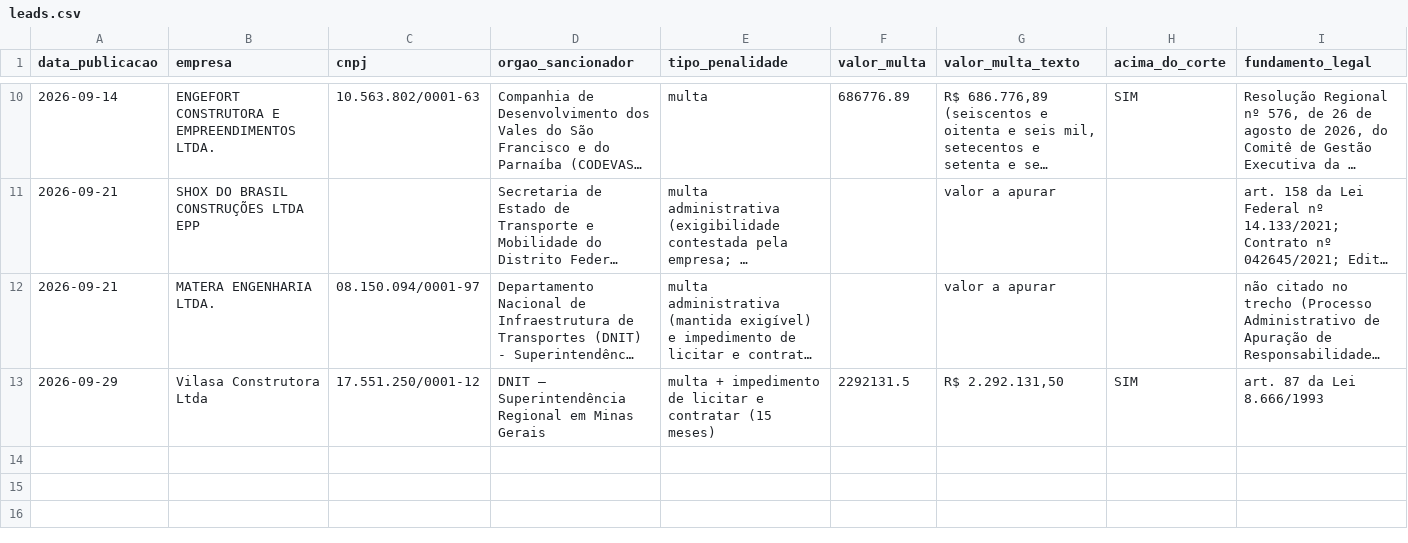
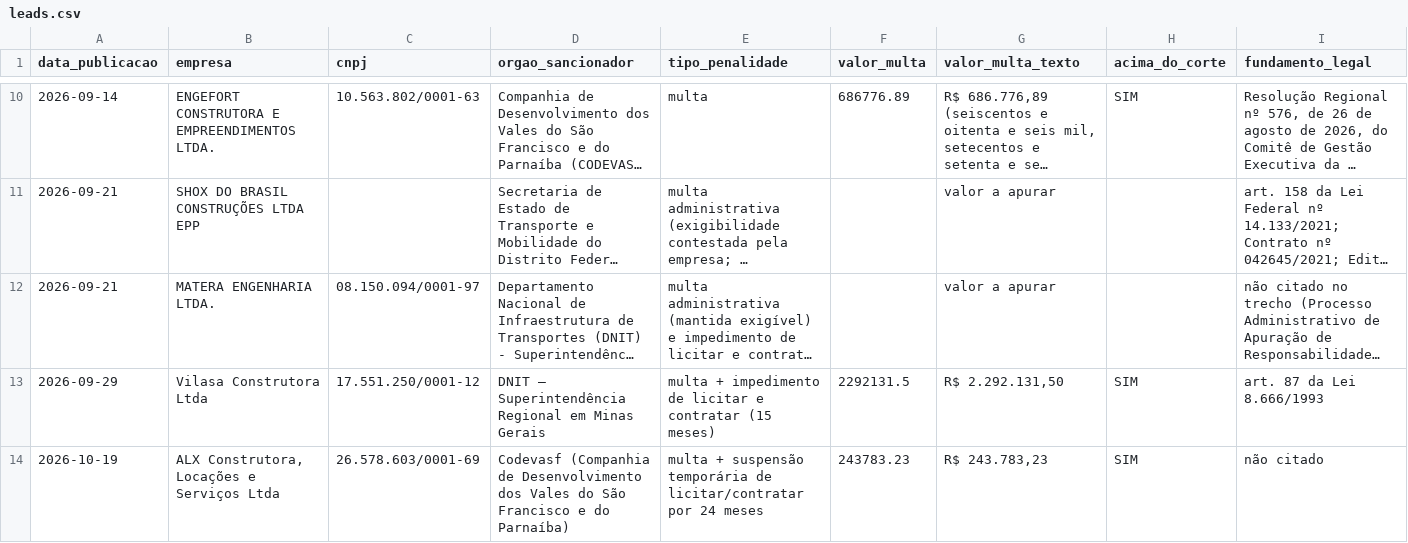
Before and after one commit to lucaasmeiraf/buscador-sancoes, a CSV file: data/leads.csv, drawn as a sheet; only a part is shown, gaps mark what is left out; long unchanged cells end in …; rows hold the shown columns only; the diff names each change by its address in the sheet, - before the commit and + after, or states it on an @@ line.

```diff
--- a/data/leads.csv
+++ b/data/leads.csv
+row 14: 2026-10-19 | ALX Construtora, Locações e Serviços Ltda | 26.578.603/0001-69 | Codevasf (Companhia de Desenvolvimento dos Vales do São Francisco e do Parnaíba) | multa + suspensão temporária de licitar/contratar por 24 meses | 243783.23 | R$ 243.783,23 | SIM | não citado
```
Also changed, not shown: 1 other file.
